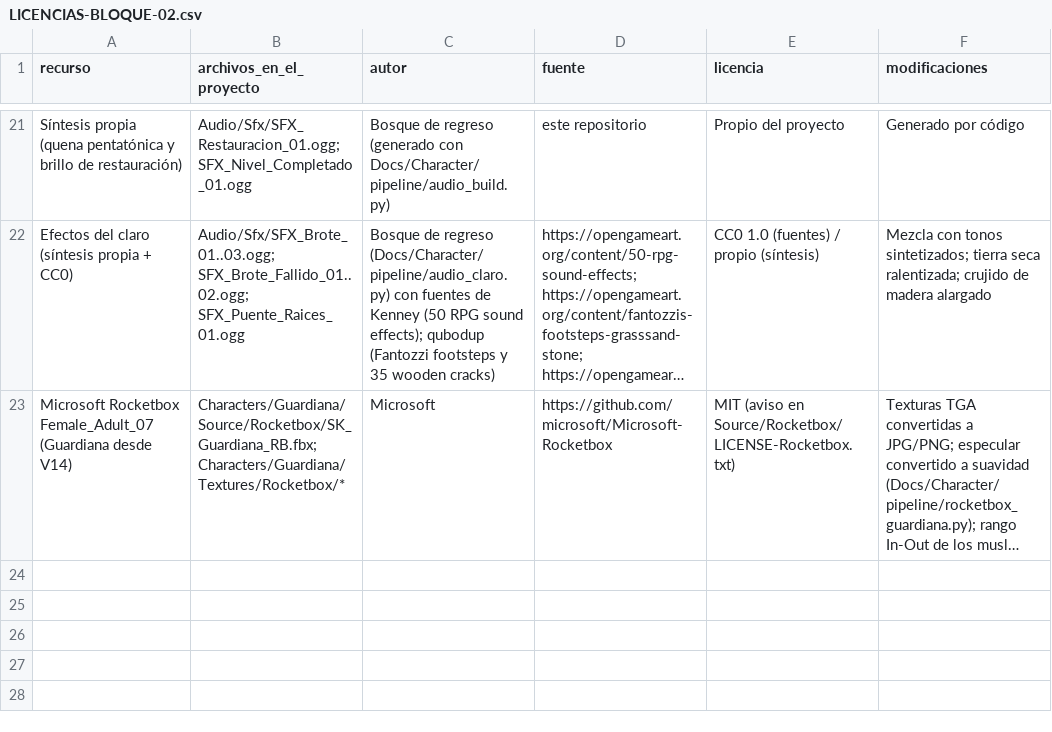
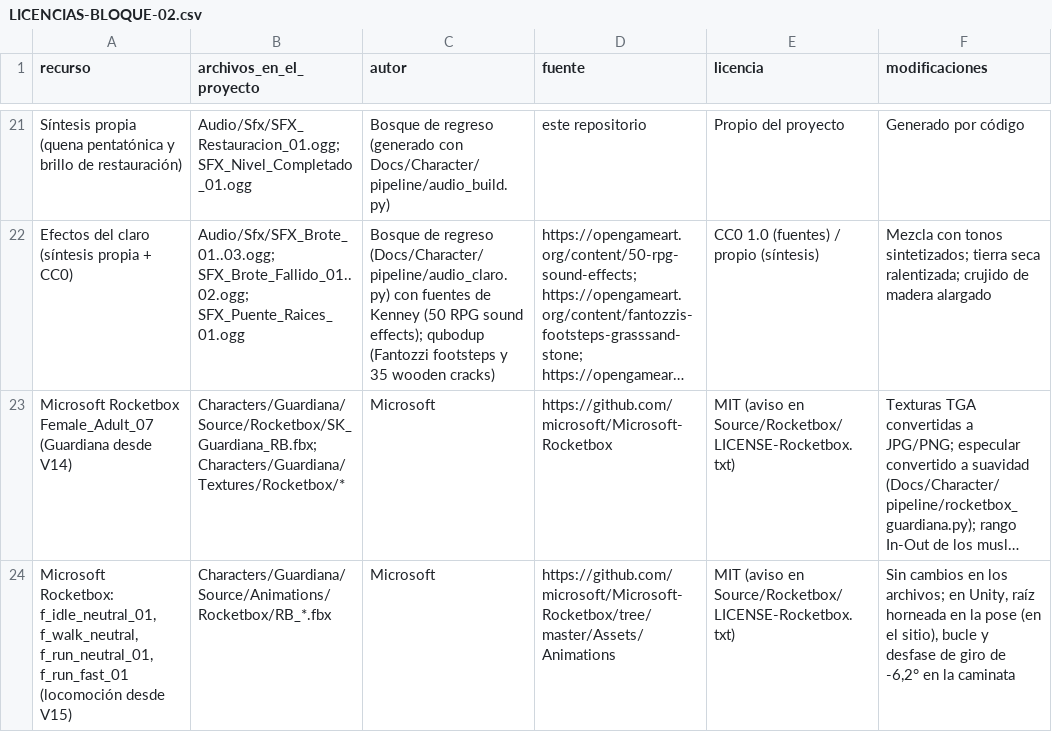
Before and after one commit to TemisDev/Return-of-the-forest, a CSV file: Docs/Character/LICENCIAS-BLOQUE-02.csv, drawn as a sheet; only a part is shown, gaps mark what is left out; long unchanged cells end in …; the diff names each change by its address in the sheet, - before the commit and + after, or states it on an @@ line.

```diff
--- a/Docs/Character/LICENCIAS-BLOQUE-02.csv
+++ b/Docs/Character/LICENCIAS-BLOQUE-02.csv
+row 24: Microsoft Rocketbox: f_idle_neutral_01, f_walk_neutral, f_run_neutral_01, f_run_fast_01 (locomoción desde V15) | Characters/Guardiana/Source/Animations/Rocketbox/RB_*.fbx | Microsoft | https://github.com/microsoft/Microsoft-Rocketbox/tree/master/Assets/Animations | MIT (aviso en Source/Rocketbox/LICENSE-Rocketbox.txt) | Sin cambios en los archivos; en Unity, raíz horneada en la pose (en el sitio), bucle y desfase de giro de -6,2° en la caminata
```
Also changed, not shown: 52 other files.
